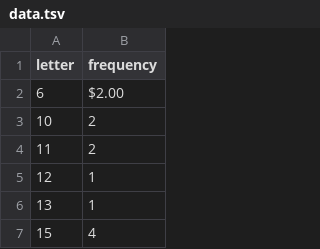
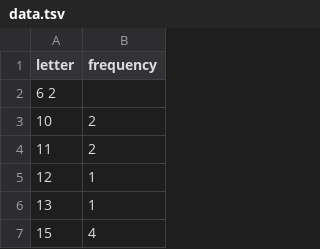
Before and after one commit to MiguelLM-UOC/DataVisualization.github.io, a TSV file: docs/data.tsv, drawn as a sheet; only a part is shown.

Commit message:
Update data.tsv
correct value

```diff
--- a/docs/data.tsv
+++ b/docs/data.tsv
@@ -1,3 +1,3 @@
 letter	frequency
-6	$2.00
+6 2
 10	2
```
